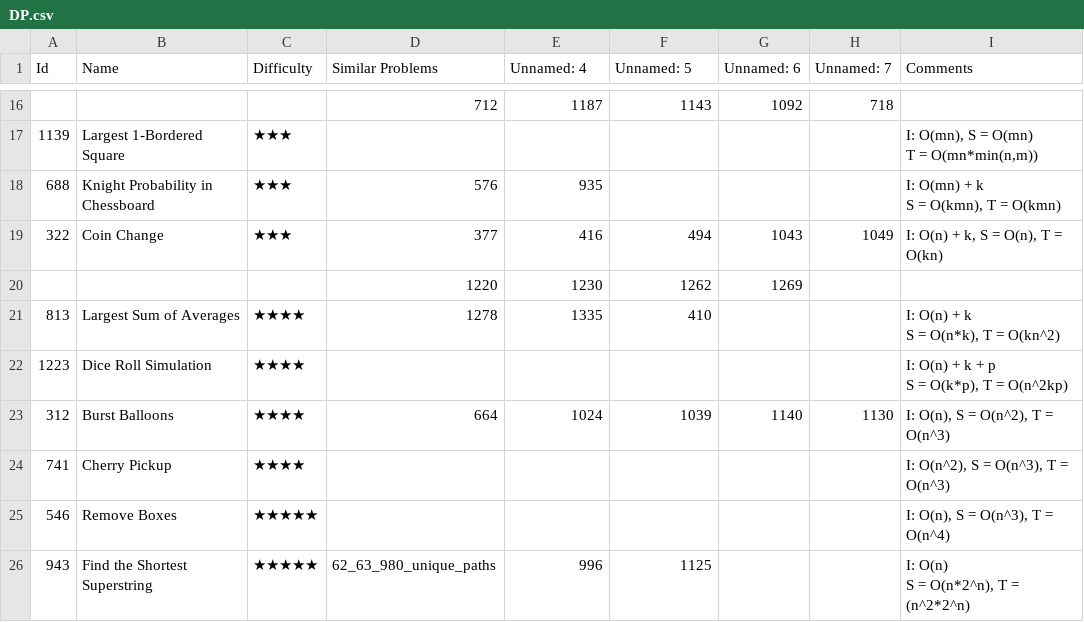
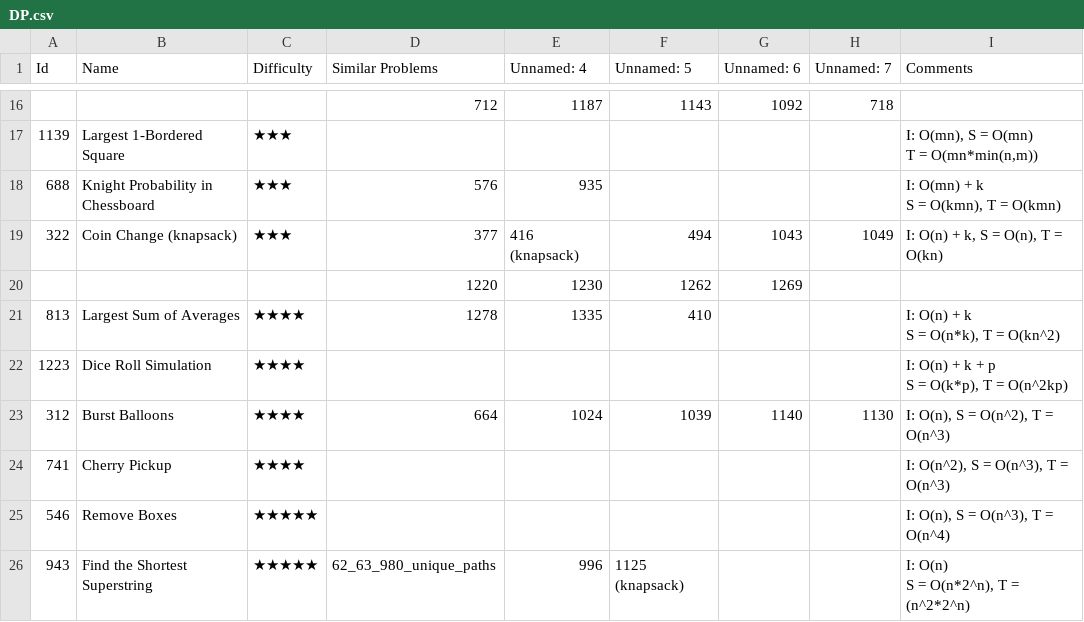
Before and after one commit to letaoZ/shua, a CSV file: DP.csv, drawn as a sheet; only a part is shown, gaps mark what is left out.

```diff
--- a/DP.csv
+++ b/DP.csv
@@ -20,3 +20,3 @@ T = O(mn*min(n,m))"
 S = O(kmn), T = O(kmn)"
-322,Coin Change,★★★,377,416,494,1043,1049,"I: O(n) + k, S = O(n), T = O(kn)"
+322,Coin Change (knapsack),★★★,377,416 (knapsack),494,1043,1049,"I: O(n) + k, S = O(n), T = O(kn)"
 ,,,1220,1230,1262,1269,,
@@ -29,3 +29,3 @@ S = O(k*p), T = O(n^2kp)"
 546,Remove Boxes,★★★★★,,,,,,"I: O(n), S = O(n^3), T = O(n^4)"
-943,Find the Shortest Superstring,★★★★★,62_63_980_unique_paths,996,1125,,,"I: O(n)
-S = O(n*2^n), T = (n^2*2^n)"
+943,Find the Shortest Superstring,★★★★★,62_63_980_unique_paths,996,1125 (knapsack),,,"I: O(n)
+S = O(n*2^n), T = (n^2*2^n)"
```
Also changed, not shown: 1 other file.
